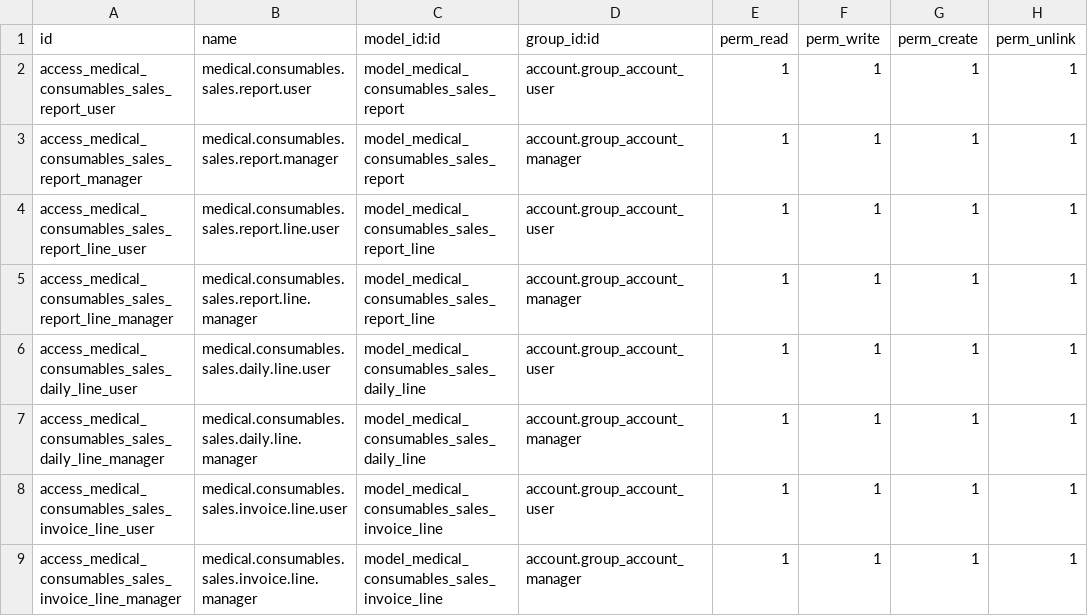
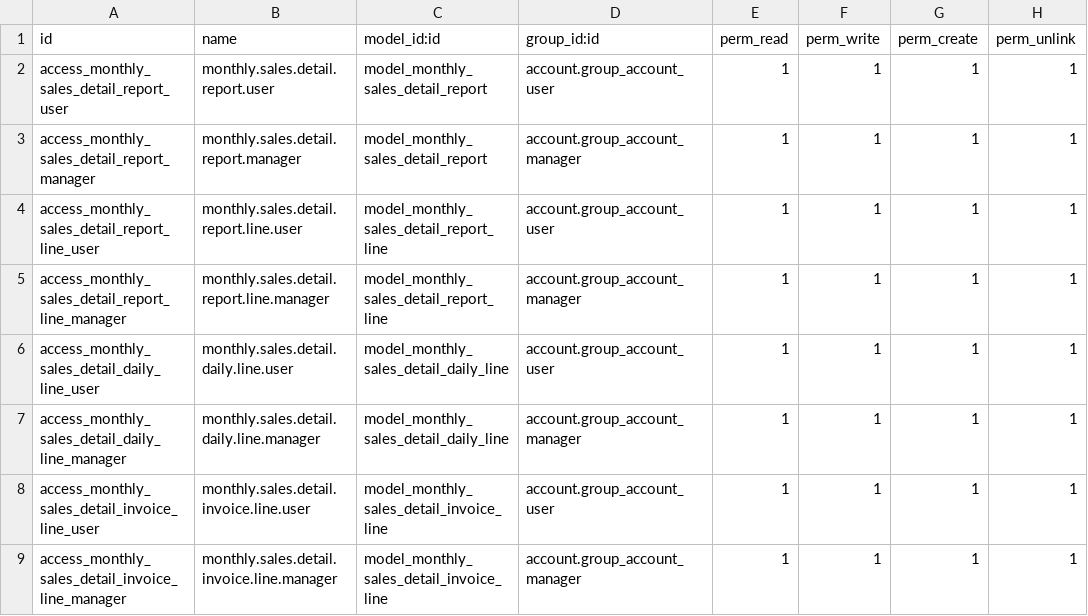
Before and after one commit to aliozkafa-spec/AylikSatisDetayi, a CSV file: medical_consumables_report/security/ir.model.access.csv, drawn as a sheet.

```diff
--- a/medical_consumables_report/security/ir.model.access.csv
+++ b/medical_consumables_report/security/ir.model.access.csv
@@ -1,9 +1,9 @@
 id,name,model_id:id,group_id:id,perm_read,perm_write,perm_create,perm_unlink
-access_medical_consumables_sales_report_user,medical.consumables.sales.report.user,model_medical_consumables_sales_report,account.group_account_user,1,1,1,1
-access_medical_consumables_sales_report_manager,medical.consumables.sales.report.manager,model_medical_consumables_sales_report,account.group_account_manager,1,1,1,1
-access_medical_consumables_sales_report_line_user,medical.consumables.sales.report.line.user,model_medical_consumables_sales_report_line,account.group_account_user,1,1,1,1
-access_medical_consumables_sales_report_line_manager,medical.consumables.sales.report.line.manager,model_medical_consumables_sales_report_line,account.group_account_manager,1,1,1,1
-access_medical_consumables_sales_daily_line_user,medical.consumables.sales.daily.line.user,model_medical_consumables_sales_daily_line,account.group_account_user,1,1,1,1
-access_medical_consumables_sales_daily_line_manager,medical.consumables.sales.daily.line.manager,model_medical_consumables_sales_daily_line,account.group_account_manager,1,1,1,1
-access_medical_consumables_sales_invoice_line_user,medical.consumables.sales.invoice.line.user,model_medical_consumables_sales_invoice_line,account.group_account_user,1,1,1,1
-access_medical_consumables_sales_invoice_line_manager,medical.consumables.sales.invoice.line.manager,model_medical_consumables_sales_invoice_line,account.group_account_manager,1,1,1,1
+access_monthly_sales_detail_report_user,monthly.sales.detail.report.user,model_monthly_sales_detail_report,account.group_account_user,1,1,1,1
+access_monthly_sales_detail_report_manager,monthly.sales.detail.report.manager,model_monthly_sales_detail_report,account.group_account_manager,1,1,1,1
+access_monthly_sales_detail_report_line_user,monthly.sales.detail.report.line.user,model_monthly_sales_detail_report_line,account.group_account_user,1,1,1,1
+access_monthly_sales_detail_report_line_manager,monthly.sales.detail.report.line.manager,model_monthly_sales_detail_report_line,account.group_account_manager,1,1,1,1
+access_monthly_sales_detail_daily_line_user,monthly.sales.detail.daily.line.user,model_monthly_sales_detail_daily_line,account.group_account_user,1,1,1,1
+access_monthly_sales_detail_daily_line_manager,monthly.sales.detail.daily.line.manager,model_monthly_sales_detail_daily_line,account.group_account_manager,1,1,1,1
+access_monthly_sales_detail_invoice_line_user,monthly.sales.detail.invoice.line.user,model_monthly_sales_detail_invoice_line,account.group_account_user,1,1,1,1
+access_monthly_sales_detail_invoice_line_manager,monthly.sales.detail.invoice.line.manager,model_monthly_sales_detail_invoice_line,account.group_account_manager,1,1,1,1
```
